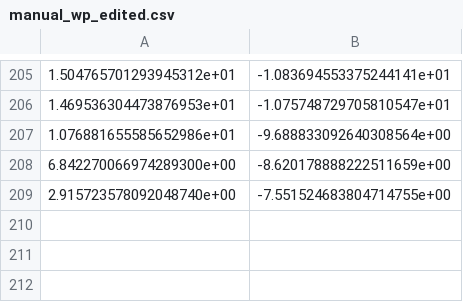
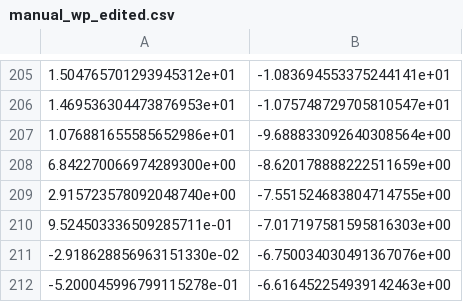
Before and after one commit to Shreyas0812/ICRA_Roboracer, a CSV file: pure_pursuit_lane/config/manual_wp_edited.csv, drawn as a sheet; only a part is shown, gaps mark what is left out; the diff names each change by its address in the sheet, - before the commit and + after, or states it on an @@ line.

Commit message:
new wp

```diff
--- a/pure_pursuit_lane/config/manual_wp_edited.csv
+++ b/pure_pursuit_lane/config/manual_wp_edited.csv
+row 210: 9.524503336509285711e-01 | -7.017197581595816303e+00
+row 211: -2.918628856963151330e-02 | -6.750034030491367076e+00
+row 212: -5.200045996799115278e-01 | -6.616452254939142463e+00
```
